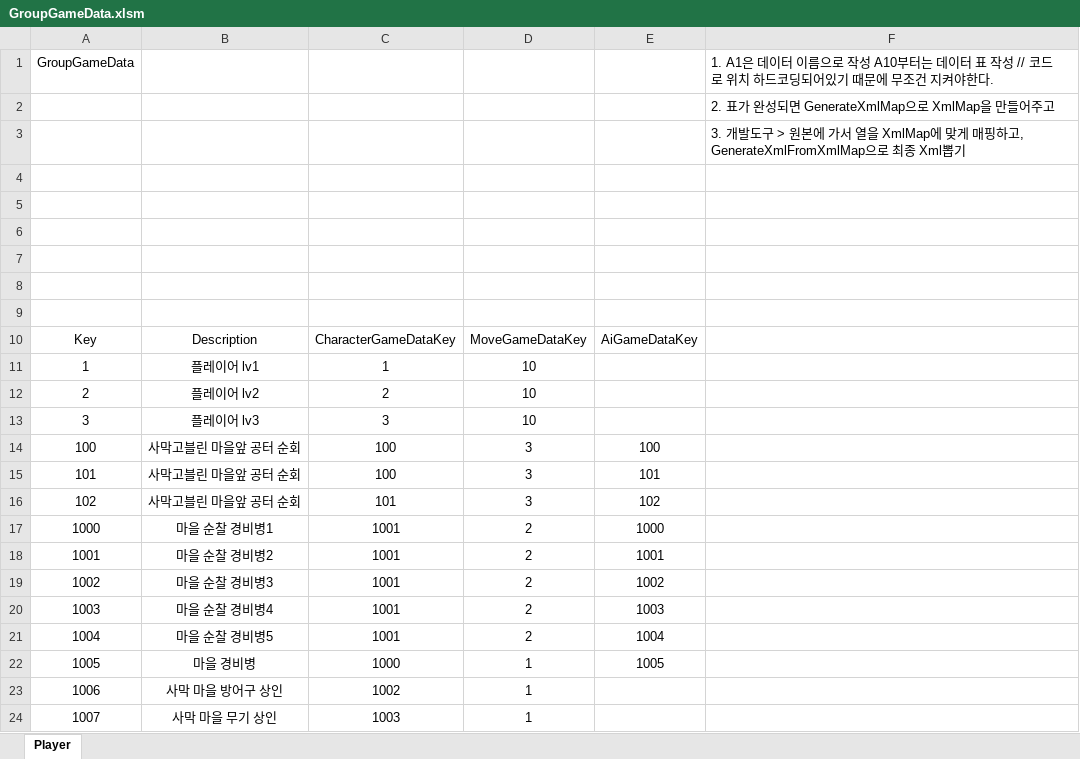
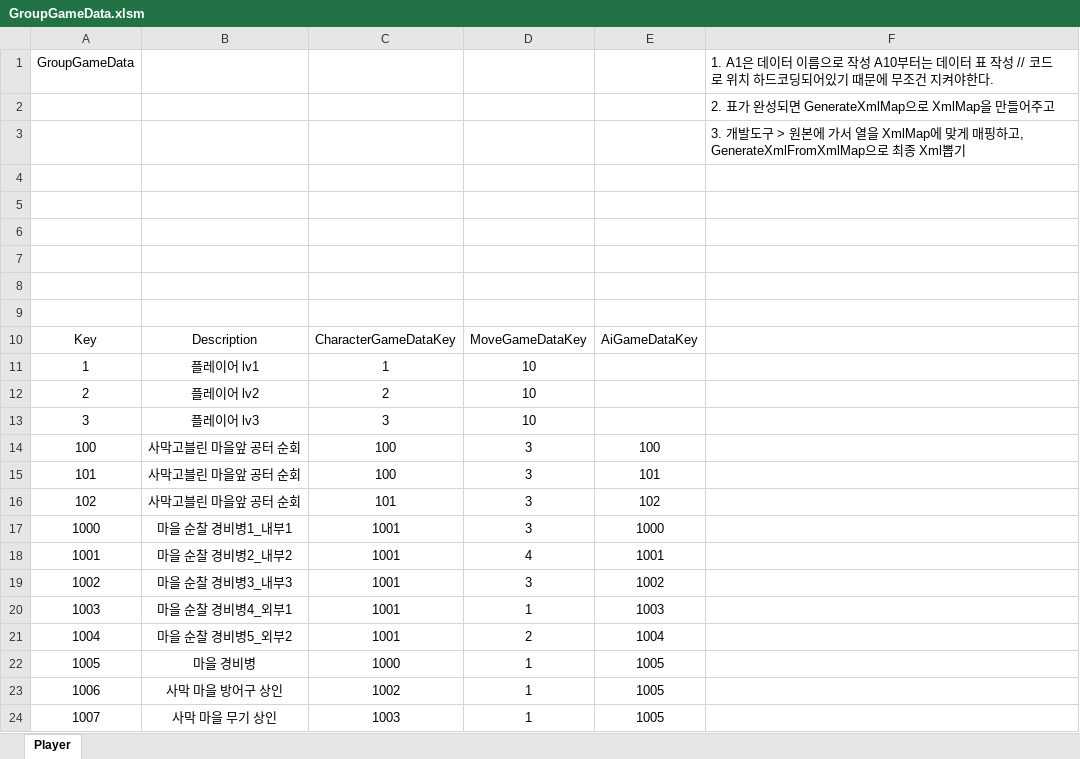
Before and after one commit to HwangJeongIn/TargetActorGame, an Excel workbook: TAGameClient/GameData/GroupGameData.xlsm, sheet Player, drawn as a sheet; values as stored, in another font and other column widths than the file's, no borders; charts and pictures and table styles not drawn; the diff names each change by its address in the sheet, - before the commit and + after, or states it on an @@ line.

```diff
--- a/TAGameClient/GameData/GroupGameData.xlsm (sheet Player)
+++ b/TAGameClient/GameData/GroupGameData.xlsm (sheet Player)
-B17: 마을 순찰 경비병1
+B17: 마을 순찰 경비병1_내부1
-D17: 2
+D17: 3
-B18: 마을 순찰 경비병2
+B18: 마을 순찰 경비병2_내부2
-D18: 2
+D18: 4
-B19: 마을 순찰 경비병3
+B19: 마을 순찰 경비병3_내부3
-D19: 2
+D19: 3
-B20: 마을 순찰 경비병4
+B20: 마을 순찰 경비병4_외부1
-D20: 2
+D20: 1
-B21: 마을 순찰 경비병5
+B21: 마을 순찰 경비병5_외부2
-E23:E24: (empty)
+E23:E24: 1005
```
Also changed, not shown: TAGameClient/GameData/AiGameData.xlsm, TAGameClient/GameData/CharacterGameData.xlsm, 40 other files.
